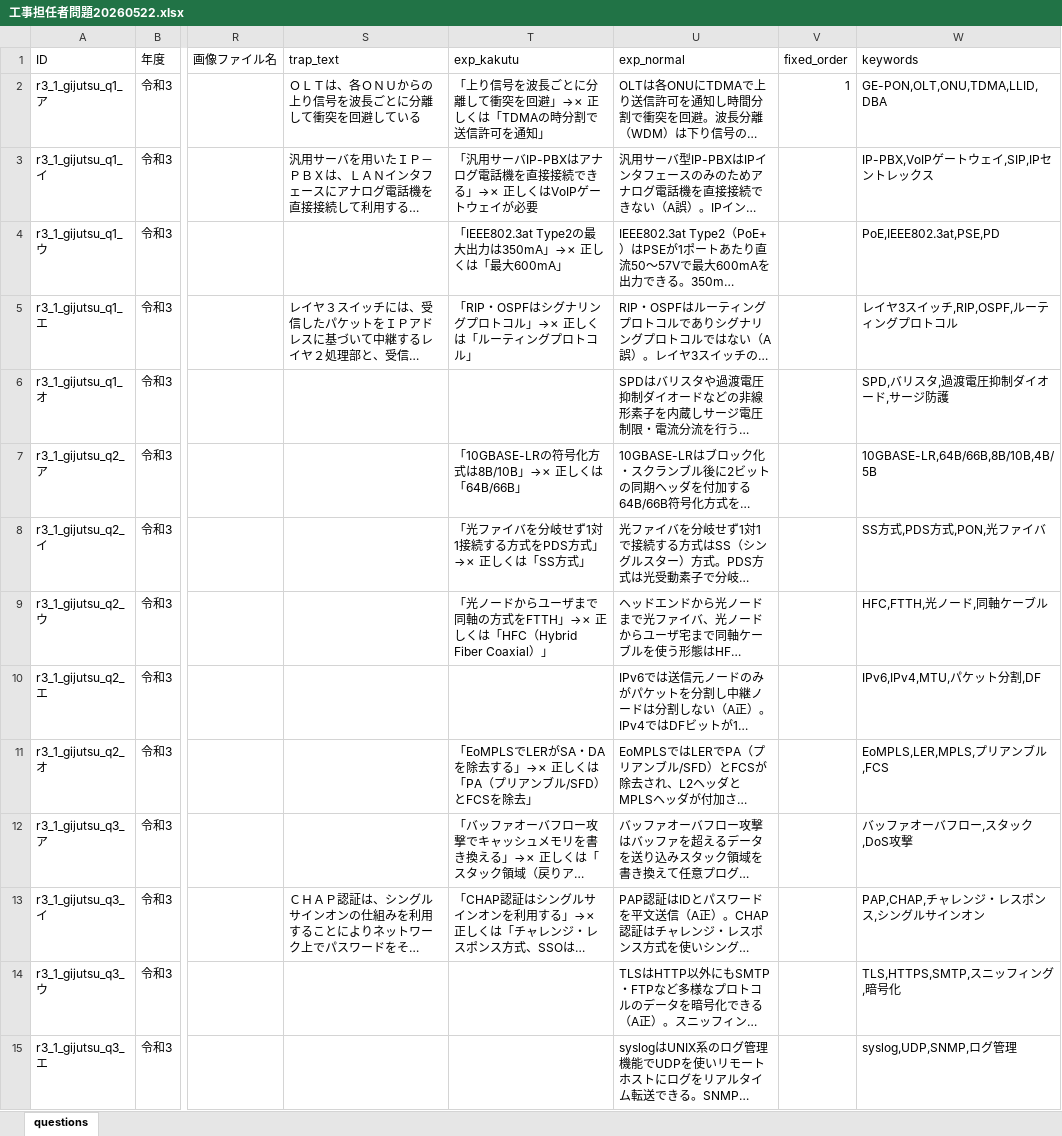
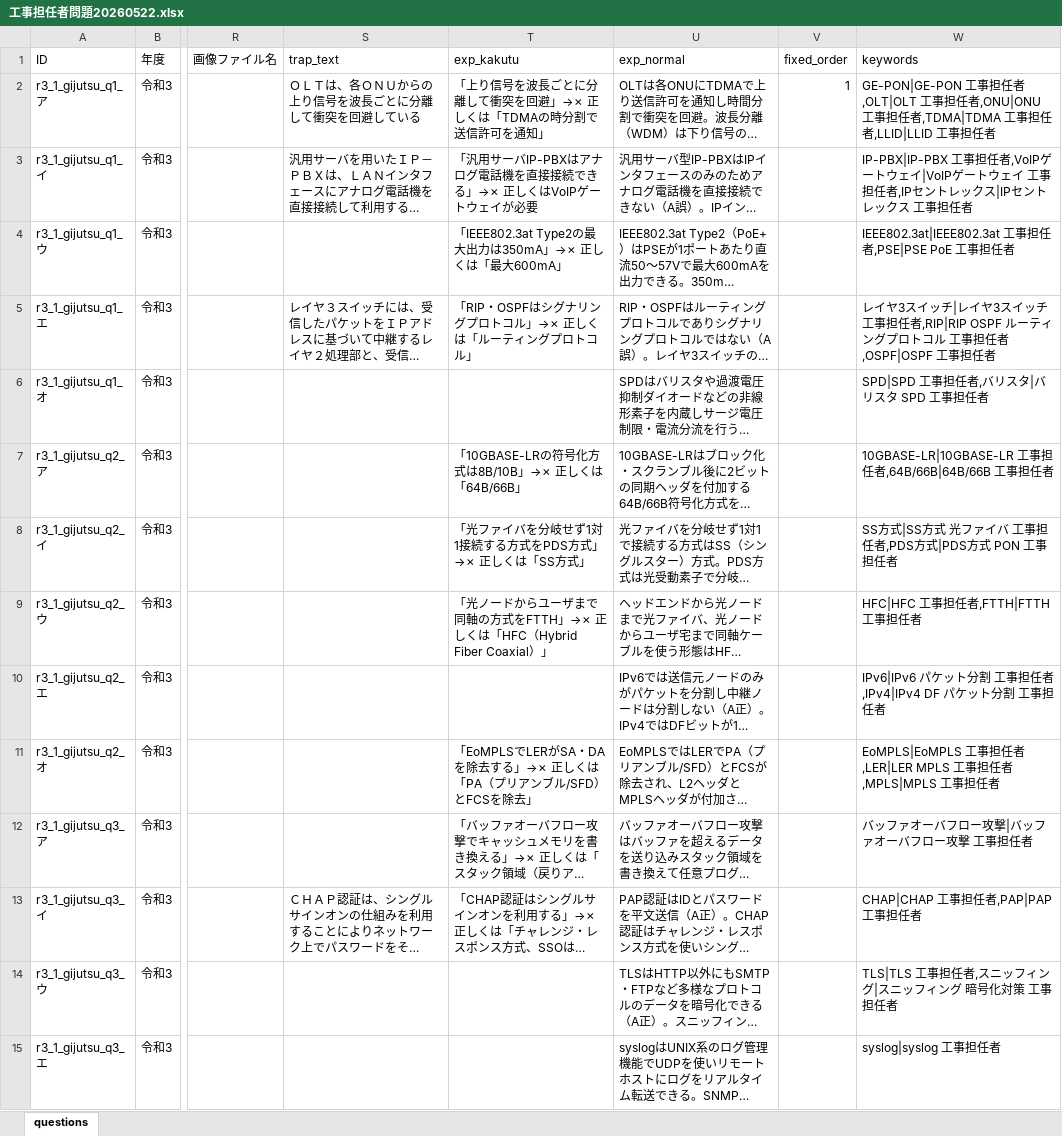
Before and after one commit to izamu246/ko-tan-quiz, an Excel workbook: 工事担任者問題20260522.xlsx, sheet questions, drawn as a sheet; only a part is shown, gaps mark what is left out; long unchanged cells end in …; values as stored, in another font and other column widths than the file's, no borders; the diff covers the shown part only; the diff names each change by its address in the sheet, - before the commit and + after, or states it on an @@ line.

Commit message:
Add files via upload

```diff
--- a/工事担任者問題20260522.xlsx (sheet questions)
+++ b/工事担任者問題20260522.xlsx (sheet questions)
-W2 (keywords): GE-PON,OLT,ONU,TDMA,LLID,DBA
+W2 (keywords): GE-PON|GE-PON 工事担任者,OLT|OLT 工事担任者,ONU|ONU 工事担任者,TDMA|TDMA 工事担任者,LLID|LLID 工事担任者
-W3 (keywords): IP-PBX,VoIPゲートウェイ,SIP,IPセントレックス
+W3 (keywords): IP-PBX|IP-PBX 工事担任者,VoIPゲートウェイ|VoIPゲートウェイ 工事担任者,IPセントレックス|IPセントレックス 工事担任者
-W4 (keywords): PoE,IEEE802.3at,PSE,PD
+W4 (keywords): IEEE802.3at|IEEE802.3at 工事担任者,PSE|PSE PoE 工事担任者
-W5 (keywords): …スイッチ,RIP,OSPF,ルーティングプロトコル
+W5 (keywords): …スイッチ|レイヤ3スイッチ 工事担任者,RIP|RIP OSPF ルーティングプロトコル 工事担任者,OSPF|OSPF 工事担任者
-W6 (keywords): SPD,バリスタ,過渡電圧抑制ダイオード,サージ防護
+W6 (keywords): SPD|SPD 工事担任者,バリスタ|バリスタ SPD 工事担任者
-W7 (keywords): 10GBASE-LR,64B/66B,8B/10B,4B/5B
+W7 (keywords): 10GBASE-LR|10GBASE-LR 工事担任者,64B/66B|64B/66B 工事担任者
-W8 (keywords): SS方式,PDS方式,PON,光ファイバ
+W8 (keywords): SS方式|SS方式 光ファイバ 工事担任者,PDS方式|PDS方式 PON 工事担任者
-W9 (keywords): HFC,FTTH,光ノード,同軸ケーブル
+W9 (keywords): HFC|HFC 工事担任者,FTTH|FTTH 工事担任者
-W10 (keywords): IPv6,IPv4,MTU,パケット分割,DF
+W10 (keywords): IPv6|IPv6 パケット分割 工事担任者,IPv4|IPv4 DF パケット分割 工事担任者
-W11 (keywords): EoMPLS,LER,MPLS,プリアンブル,FCS
+W11 (keywords): EoMPLS|EoMPLS 工事担任者,LER|LER MPLS 工事担任者,MPLS|MPLS 工事担任者
-W12 (keywords): バッファオーバフロー,スタック,DoS攻撃
+W12 (keywords): バッファオーバフロー攻撃|バッファオーバフロー攻撃 工事担任者
-W13 (keywords): PAP,CHAP,チャレンジ・レスポンス,シングルサインオン
+W13 (keywords): CHAP|CHAP 工事担任者,PAP|PAP 工事担任者
-W14 (keywords): TLS,HTTPS,SMTP,スニッフィング,暗号化
+W14 (keywords): TLS|TLS 工事担任者,スニッフィング|スニッフィング 暗号化対策 工事担任者
-W15 (keywords): syslog,UDP,SNMP,ログ管理
+W15 (keywords): syslog|syslog 工事担任者
```
Also changed, not shown: 486 edited cells elsewhere in this sheet.
